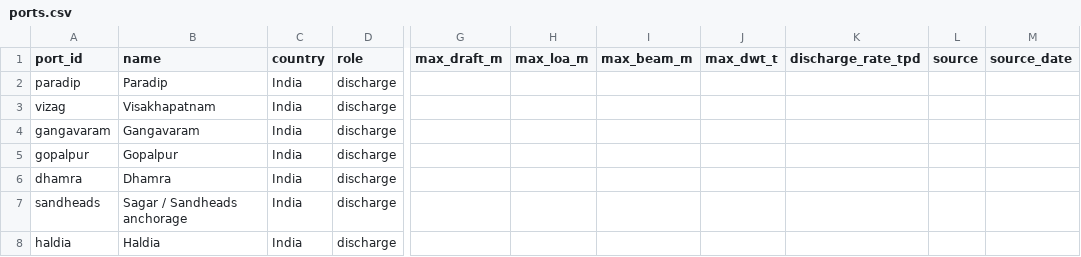
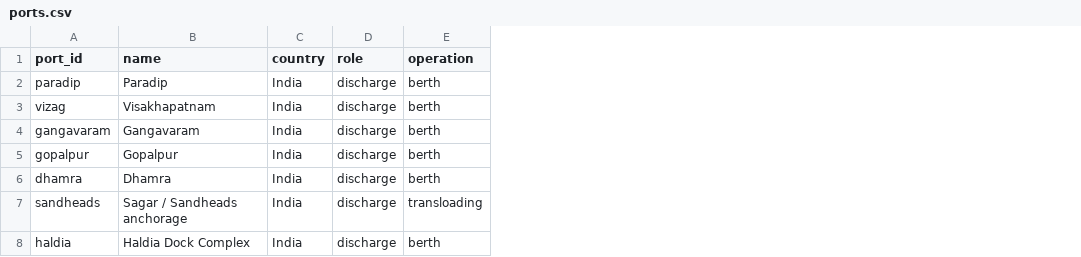
Before and after one commit to Tarkshya-26/nauplan, a CSV file: src/nauplan/reference/ports.csv, drawn as a sheet; only a part is shown, gaps mark what is left out; removed rows and columns are numbered as before the commit, all else as after; the diff names each change by its address in the sheet, - before the commit and + after, or states it on an @@ line.

```diff
--- a/src/nauplan/reference/ports.csv
+++ b/src/nauplan/reference/ports.csv
+column E (operation), rows 2-8: berth | berth | berth | berth | berth | transloading | berth
-column G (max_draft_m), empty
-column H (max_loa_m), empty
-column I (max_beam_m), empty
-column J (max_dwt_t), empty
-column K (discharge_rate_tpd), empty
-column L (source), empty
-column M (source_date), empty
-B8 (name): Haldia
+B8 (name): Haldia Dock Complex
```
Also changed, not shown: 7 other files.
